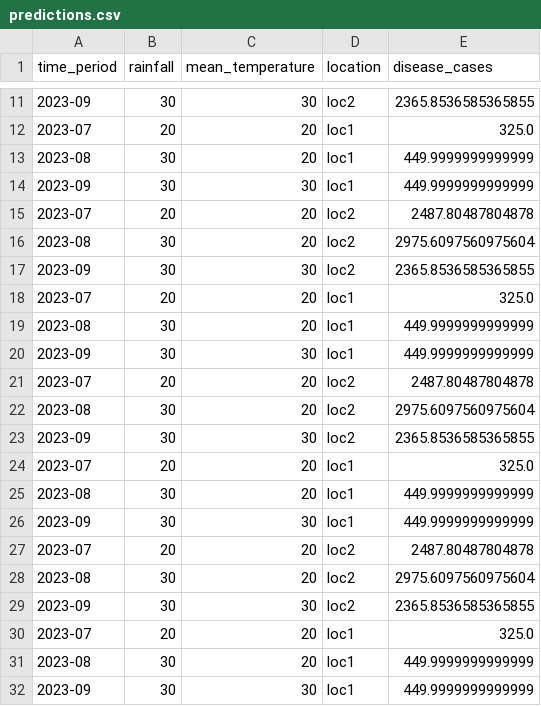
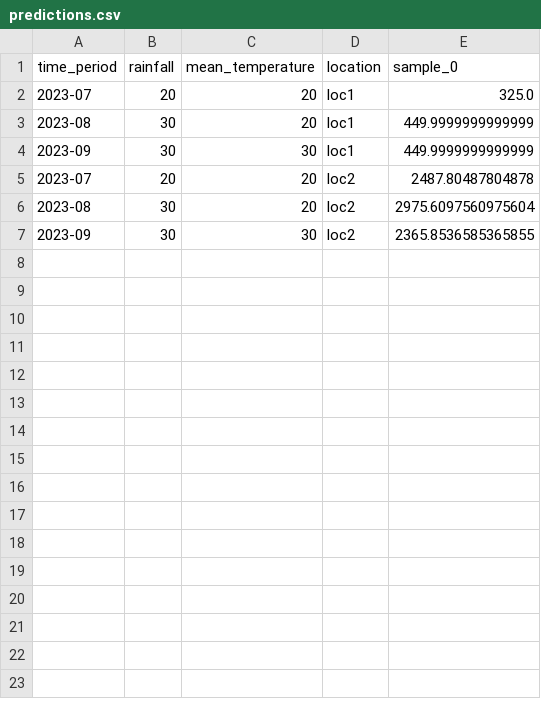
Before and after one commit to martin-og-ingar/mestDS, a CSV file: output/predictions.csv, drawn as a sheet; only a part is shown, gaps mark what is left out; the shorter side is filled out with more unchanged rows; the diff covers the shown part only.

```diff
--- a/output/predictions.csv
+++ b/output/predictions.csv
@@ -1 +1 @@
-time_period,rainfall,mean_temperature,location,disease_cases
+time_period,rainfall,mean_temperature,location,sample_0
@@ -11,20 +2 @@ time_period,rainfall,mean_temperature,location,disease_cases
-2023-09,30,30,loc2,2365.8536585365855
-2023-07,20,20,loc1,325.0
-2023-08,30,20,loc1,449.9999999999999
-2023-09,30,30,loc1,449.9999999999999
-2023-07,20,20,loc2,2487.80487804878
-2023-08,30,20,loc2,2975.6097560975604
-2023-09,30,30,loc2,2365.8536585365855
-2023-07,20,20,loc1,325.0
-2023-08,30,20,loc1,449.9999999999999
-2023-09,30,30,loc1,449.9999999999999
-2023-07,20,20,loc2,2487.80487804878
-2023-08,30,20,loc2,2975.6097560975604
-2023-09,30,30,loc2,2365.8536585365855
-2023-07,20,20,loc1,325.0
-2023-08,30,20,loc1,449.9999999999999
-2023-09,30,30,loc1,449.9999999999999
-2023-07,20,20,loc2,2487.80487804878
-2023-08,30,20,loc2,2975.6097560975604
-2023-09,30,30,loc2,2365.8536585365855
 2023-07,20,20,loc1,325.0
```
Also changed, not shown: 9 removed rows elsewhere in this file, 2 other files.
